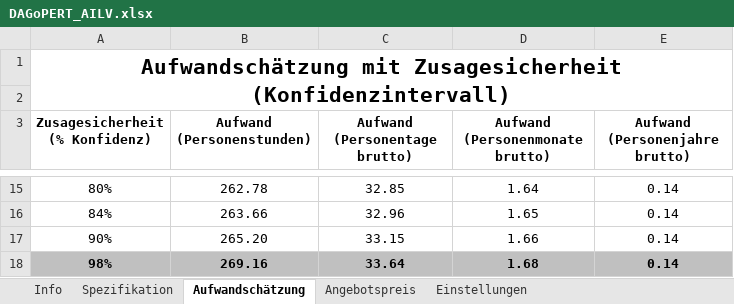
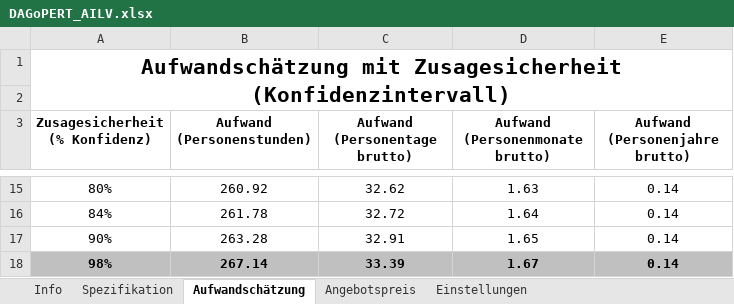
Before and after one commit to shezsoltani/AILV-Project, an Excel workbook: DAGoPERT_AILV.xlsx, sheet Aufwandschätzung, drawn as a sheet; only a part is shown, gaps mark what is left out; values as stored, in another font and other column widths than the file's, no borders; charts and pictures not drawn; the diff covers the shown part only; the diff names each change by its address in the sheet, - before the commit and + after, or states it on an @@ line.

Commit message:
Aufwandschätzung

```diff
--- a/DAGoPERT_AILV.xlsx (sheet Aufwandschätzung)
+++ b/DAGoPERT_AILV.xlsx (sheet Aufwandschätzung)
-B15 (Aufwand (Personenstunden)): 262.78
+B15 (Aufwand (Personenstunden)): 260.92
-C15 (Aufwand (Personentage brutto)): 32.85
+C15 (Aufwand (Personentage brutto)): 32.62
-D15 (Aufwand (Personenmonate brutto)): 1.64
+D15 (Aufwand (Personenmonate brutto)): 1.63
-B16 (Aufwand (Personenstunden)): 263.66
+B16 (Aufwand (Personenstunden)): 261.78
-C16 (Aufwand (Personentage brutto)): 32.96
+C16 (Aufwand (Personentage brutto)): 32.72
-D16 (Aufwand (Personenmonate brutto)): 1.65
+D16 (Aufwand (Personenmonate brutto)): 1.64
-B17 (Aufwand (Personenstunden)): 265.20
+B17 (Aufwand (Personenstunden)): 263.28
-C17 (Aufwand (Personentage brutto)): 33.15
+C17 (Aufwand (Personentage brutto)): 32.91
-D17 (Aufwand (Personenmonate brutto)): 1.66
+D17 (Aufwand (Personenmonate brutto)): 1.65
-B18 (Aufwand (Personenstunden)): 269.16
+B18 (Aufwand (Personenstunden)): 267.14
-C18 (Aufwand (Personentage brutto)): 33.64
+C18 (Aufwand (Personentage brutto)): 33.39
-D18 (Aufwand (Personenmonate brutto)): 1.68
+D18 (Aufwand (Personenmonate brutto)): 1.67
```
Also changed, not shown: 33 edited cells elsewhere in this sheet, sheet Spezifikation, sheet Angebotspreis, formulas that keep their value, charts or pictures.
